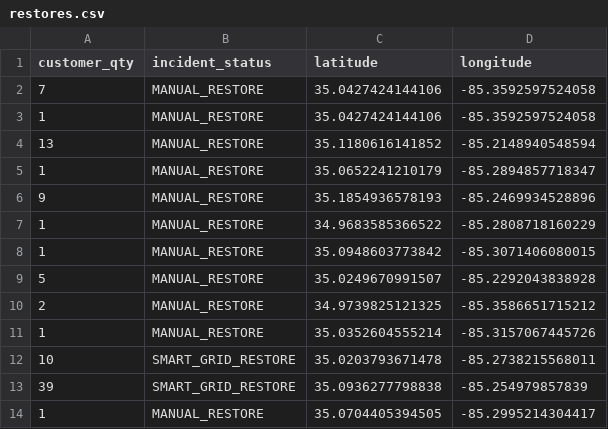
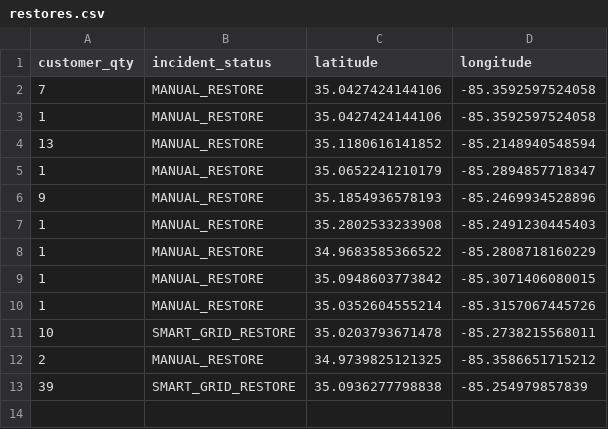
Before and after one commit to officeofperformancemanagement/public-epb-data, a CSV file: restores.csv, drawn as a sheet.

```diff
--- a/restores.csv
+++ b/restores.csv
@@ -6,9 +6,8 @@ customer_qty,incident_status,latitude,longitude
 9,MANUAL_RESTORE,35.1854936578193,-85.2469934528896
+1,MANUAL_RESTORE,35.2802533233908,-85.2491230445403
 1,MANUAL_RESTORE,34.9683585366522,-85.2808718160229
 1,MANUAL_RESTORE,35.0948603773842,-85.3071406080015
-5,MANUAL_RESTORE,35.0249670991507,-85.2292043838928
-2,MANUAL_RESTORE,34.9739825121325,-85.3586651715212
 1,MANUAL_RESTORE,35.0352604555214,-85.3157067445726
 10,SMART_GRID_RESTORE,35.0203793671478,-85.2738215568011
+2,MANUAL_RESTORE,34.9739825121325,-85.3586651715212
 39,SMART_GRID_RESTORE,35.0936277798838,-85.254979857839
-1,MANUAL_RESTORE,35.0704405394505,-85.2995214304417
```
Also changed, not shown: outages.csv, 2 other files.
